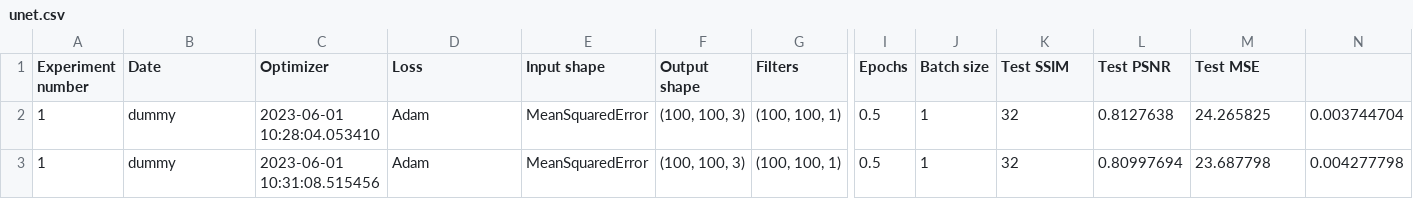
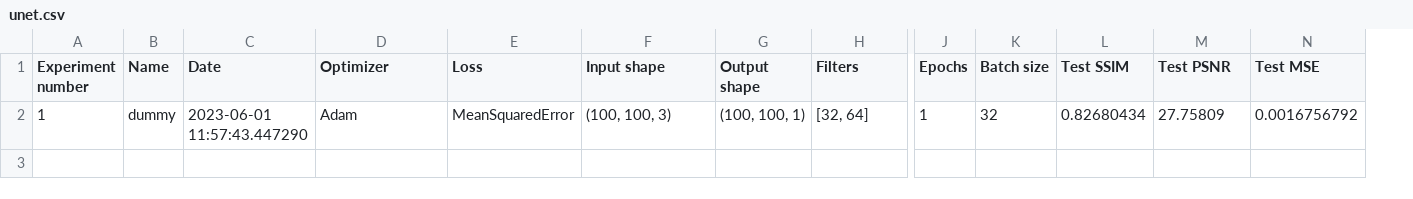
Before and after one commit to m7415/deep_learning_3MI, a CSV file: unet.csv, drawn as a sheet; only a part is shown, gaps mark what is left out; removed rows and columns are numbered as before the commit, all else as after; rows hold the shown columns only; the diff names each change by its address in the sheet, - before the commit and + after, or states it on an @@ line.

```diff
--- a/unet.csv
+++ b/unet.csv
+column B (Name), empty
-column N, empty
-row 2: 1 | dummy | 2023-06-01 10:28:04.053410 | Adam | MeanSquaredError | (100, 100, 3) | (100, 100, 1) | 0.5 | 1 | 32 | 0.8127638 | 24.265825 | 0.003744704
-row 3: 1 | dummy | 2023-06-01 10:31:08.515456 | Adam | MeanSquaredError | (100, 100, 3) | (100, 100, 1) | 0.5 | 1 | 32 | 0.80997694 | 23.687798 | 0.004277798
+row 2: 1 | dummy | 2023-06-01 11:57:43.447290 | Adam | MeanSquaredError | (100, 100, 3) | (100, 100, 1) | [32, 64] | 1 | 32 | 0.82680434 | 27.75809 | 0.0016756792
```
Also changed, not shown: 4 other files.
